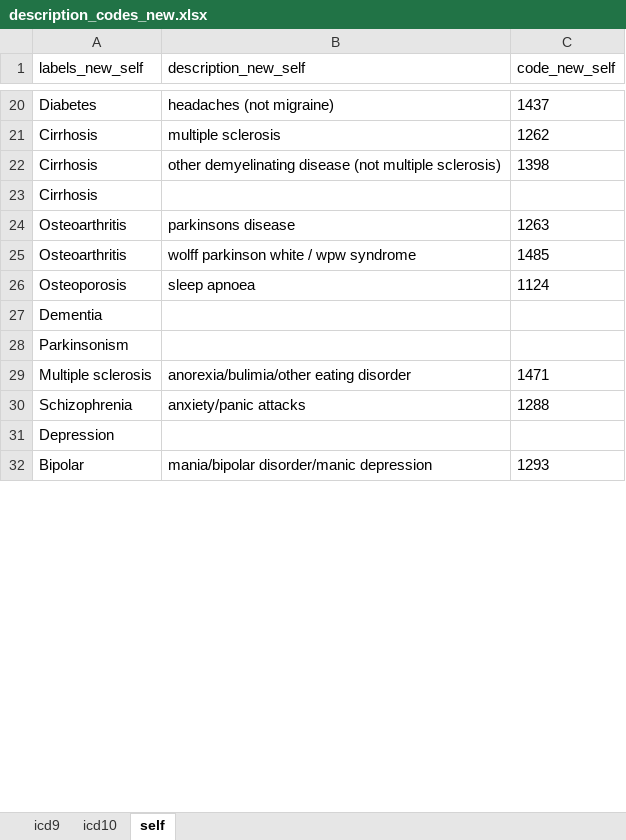
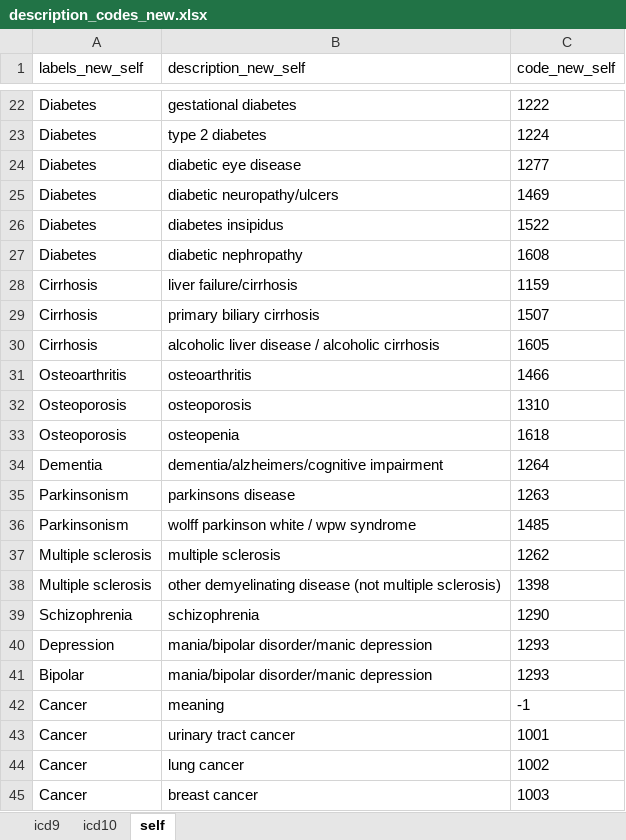
Before and after one commit to hjameei/Heterogeneity, an Excel workbook: outputs/Diagnosis/description_codes_new.xlsx, sheet self, drawn as a sheet; only a part is shown, gaps mark what is left out; values as stored, in another font and other column widths than the file's, no borders; removed rows and columns are numbered as before the commit, all else as after; the diff covers the shown part only; the diff names each change by its address in the sheet, - before the commit and + after, or states it on an @@ line.

Commit message:
added self codes in crosscheck - yet to be tested

```diff
--- a/outputs/Diagnosis/description_codes_new.xlsx (sheet self)
+++ b/outputs/Diagnosis/description_codes_new.xlsx (sheet self)
-B22 (description_new_self): headaches (not migraine)
+B22 (description_new_self): gestational diabetes
-C22 (code_new_self): 1437
+C22 (code_new_self): 1222
+row 23: Diabetes | type 2 diabetes | 1224
+row 24: Diabetes | diabetic eye disease | 1277
+row 25: Diabetes | diabetic neuropathy/ulcers | 1469
+row 26: Diabetes | diabetes insipidus | 1522
+row 27: Diabetes | diabetic nephropathy | 1608
-B28 (description_new_self): multiple sclerosis
+B28 (description_new_self): liver failure/cirrhosis
-C28 (code_new_self): 1262
+C28 (code_new_self): 1159
-B29 (description_new_self): other demyelinating disease (not multiple sclerosis)
+B29 (description_new_self): primary biliary cirrhosis
-C29 (code_new_self): 1398
+C29 (code_new_self): 1507
-B30 (description_new_self): (empty)
+B30 (description_new_self): alcoholic liver disease / alcoholic cirrhosis
-C30 (code_new_self): (empty)
+C30 (code_new_self): 1605
+row 31: Osteoarthritis | osteoarthritis | 1466
+row 32: Osteoporosis | osteoporosis | 1310
+row 33: Osteoporosis | osteopenia | 1618
+row 34: Dementia | dementia/alzheimers/cognitive impairment | 1264
-A35:A36 (labels_new_self): Osteoarthritis
+A35:A36 (labels_new_self): Parkinsonism
-row 26: Osteoporosis | sleep apnoea | 1124
-row 27: Dementia
-row 28: Parkinsonism
+row 37: Multiple sclerosis | multiple sclerosis | 1262
-B38 (description_new_self): anorexia/bulimia/other eating disorder
+B38 (description_new_self): other demyelinating disease (not multiple sclerosis)
-C38 (code_new_self): 1471
+C38 (code_new_self): 1398
-B39 (description_new_self): anxiety/panic attacks
+B39 (description_new_self): schizophrenia
-C39 (code_new_self): 1288
+C39 (code_new_self): 1290
-B40 (description_new_self): (empty)
+B40 (description_new_self): mania/bipolar disorder/manic depression
-C40 (code_new_self): (empty)
+C40 (code_new_self): 1293
+row 42: Cancer | meaning | -1
+row 43: Cancer | urinary tract cancer | 1001
+row 44: Cancer | lung cancer | 1002
+row 45: Cancer | breast cancer | 1003
```
Also changed, not shown: 84 added rows, 3 removed rows and 24 edited cells elsewhere in this sheet, Inputs/Diagnosis/Diseases_of_interest.xlsx, outputs/Diagnosis/description_codes_v1_v2.xlsx, 7 other files.
